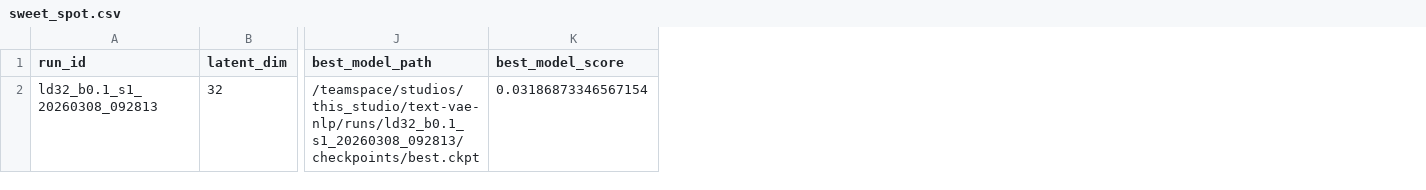
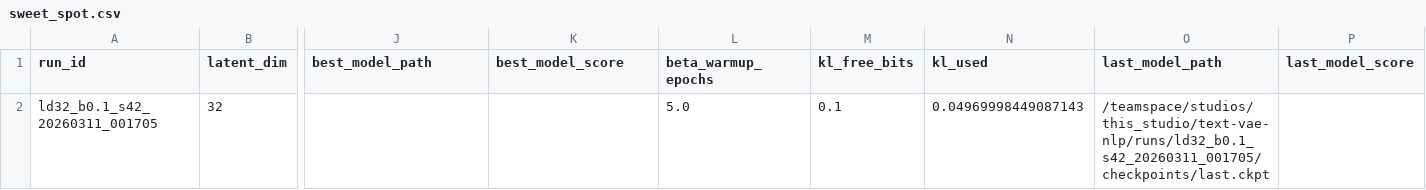
Before and after one commit to ddelgoda/text-vae-nlp, a CSV file: artifacts/sweet_spot.csv, drawn as a sheet; only a part is shown, gaps mark what is left out; removed rows and columns are numbered as before the commit, all else as after; rows hold the shown columns only; the diff names each change by its address in the sheet, - before the commit and + after, or states it on an @@ line.

```diff
--- a/artifacts/sweet_spot.csv
+++ b/artifacts/sweet_spot.csv
+column L (beta_warmup_epochs), empty
+column M (kl_free_bits), empty
+column N (kl_used), empty
+column O (last_model_path), empty
+column P (last_model_score), empty
-row 2: ld32_b0.1_s1_20260308_092813 | 32 | /teamspace/studios/this_studio/text-vae-nlp/runs/ld32_b0.1_s1_20260308_092813/checkpoints/best.ckpt | 0.03186873346567154
+row 2: ld32_b0.1_s42_20260311_001705 | 32 |  |  | 5.0 | 0.1 | 0.04969998449087143 | /teamspace/studios/this_studio/text-vae-nlp/runs/ld32_b0.1_s42_20260311_001705/checkpoints/last.ckpt
```
Also changed, not shown: artifacts/grid_all_raw.csv, artifacts/pareto_front.csv, 7 other files.
